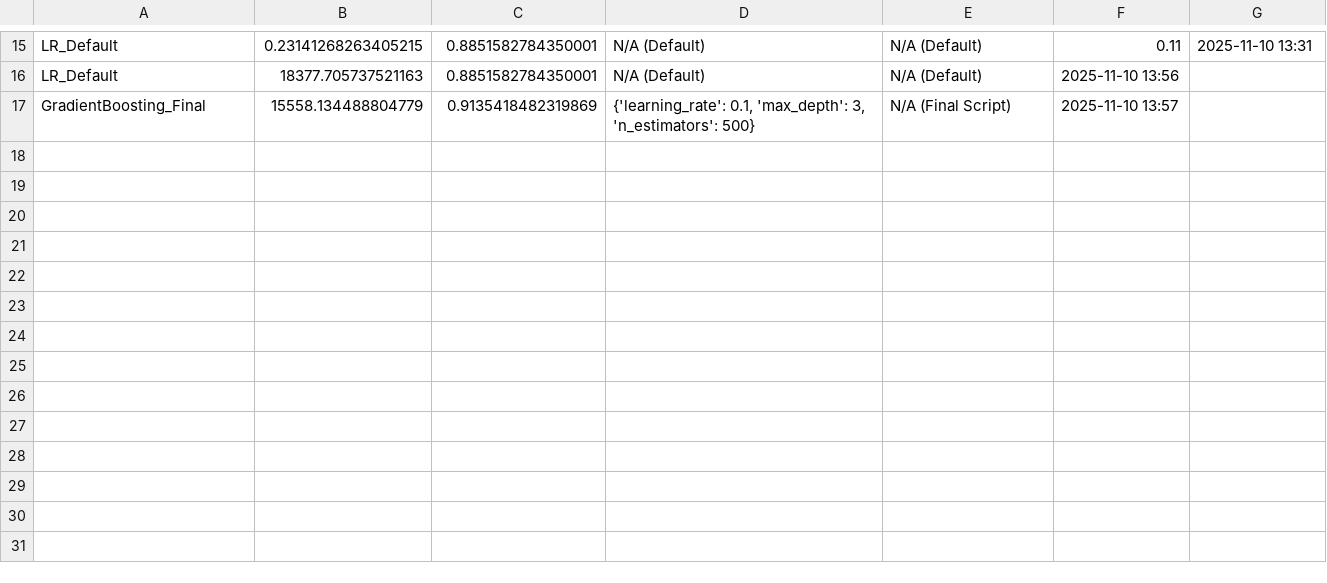
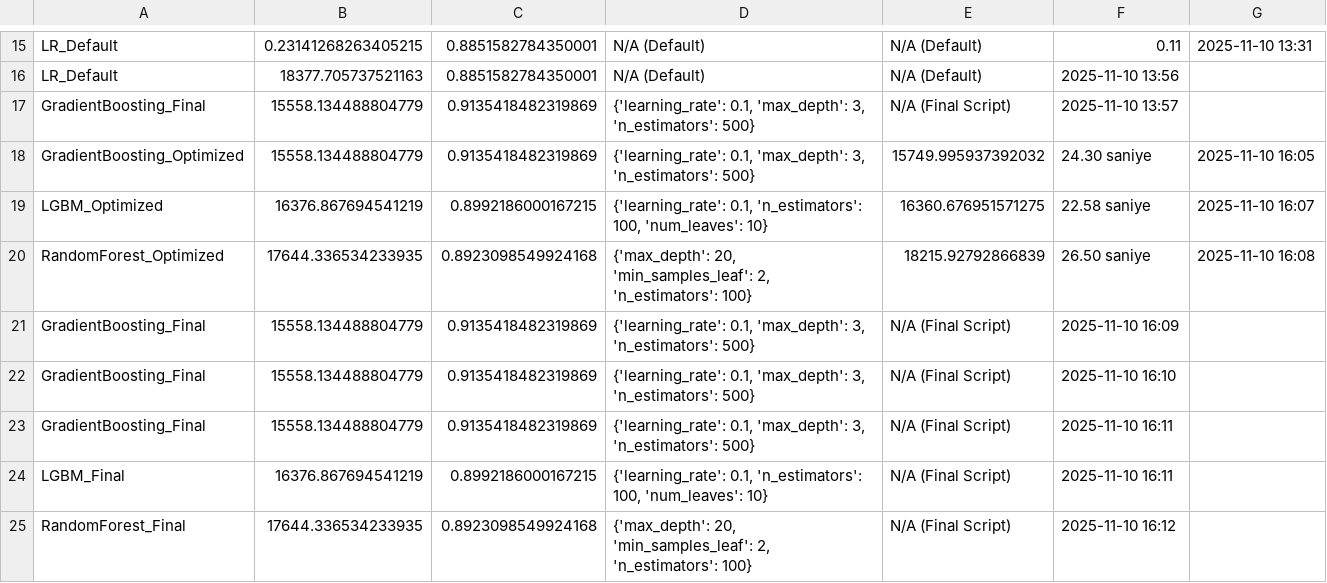
Before and after one commit to gezermehmet/HousePriceAI, a CSV file: results/experiment_log.csv, drawn as a sheet; only a part is shown, gaps mark what is left out.

Commit message:
optimized all codes and reorganized all files

```diff
--- a/results/experiment_log.csv
+++ b/results/experiment_log.csv
@@ -17 +17,9 @@ LR_Default,18377.705737521163,0.8851582784350001,N/A (Default),N/A (Default),202
 GradientBoosting_Final,15558.134488804779,0.9135418482319869,"{'learning_rate': 0.1, 'max_depth': 3, 'n_estimators': 500}",N/A (Final Script),2025-11-10 13:57
+GradientBoosting_Optimized,15558.134488804779,0.9135418482319869,"{'learning_rate': 0.1, 'max_depth': 3, 'n_estimators': 500}",15749.995937392032,24.30 saniye,2025-11-10 16:05
+LGBM_Optimized,16376.867694541219,0.8992186000167215,"{'learning_rate': 0.1, 'n_estimators': 100, 'num_leaves': 10}",16360.676951571275,22.58 saniye,2025-11-10 16:07
+RandomForest_Optimized,17644.336534233935,0.8923098549924168,"{'max_depth': 20, 'min_samples_leaf': 2, 'n_estimators': 100}",18215.92792866839,26.50 saniye,2025-11-10 16:08
+GradientBoosting_Final,15558.134488804779,0.9135418482319869,"{'learning_rate': 0.1, 'max_depth': 3, 'n_estimators': 500}",N/A (Final Script),2025-11-10 16:09
+GradientBoosting_Final,15558.134488804779,0.9135418482319869,"{'learning_rate': 0.1, 'max_depth': 3, 'n_estimators': 500}",N/A (Final Script),2025-11-10 16:10
+GradientBoosting_Final,15558.134488804779,0.9135418482319869,"{'learning_rate': 0.1, 'max_depth': 3, 'n_estimators': 500}",N/A (Final Script),2025-11-10 16:11
+LGBM_Final,16376.867694541219,0.8992186000167215,"{'learning_rate': 0.1, 'n_estimators': 100, 'num_leaves': 10}",N/A (Final Script),2025-11-10 16:11
+RandomForest_Final,17644.336534233935,0.8923098549924168,"{'max_depth': 20, 'min_samples_leaf': 2, 'n_estimators': 100}",N/A (Final Script),2025-11-10 16:12
```
Also changed, not shown: 34 other files.
